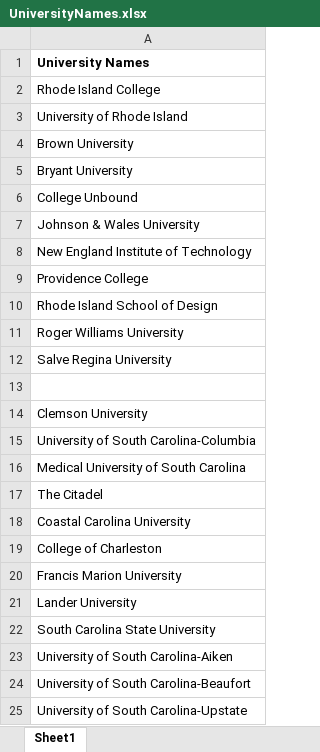
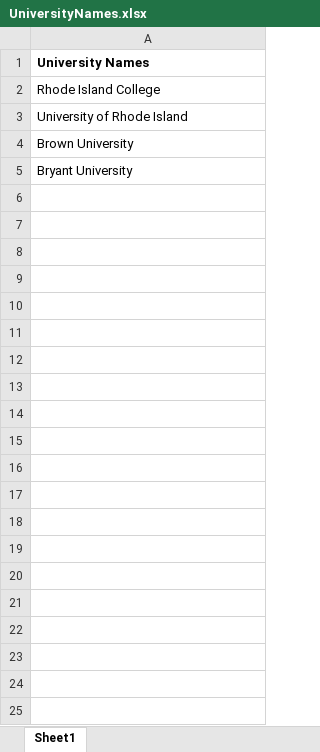
Before and after one commit to KeyaPatel03/Automated-Web-Scraping-Pipeline, an Excel workbook: UniversityNames.xlsx, sheet Sheet1, drawn as a sheet; only a part is shown; values as stored, in another font and other column widths than the file's, no borders; charts and pictures not drawn; the diff covers the shown part only; the diff names each change by its address in the sheet, - before the commit and + after, or states it on an @@ line.

```diff
--- a/UniversityNames.xlsx (sheet Sheet1)
+++ b/UniversityNames.xlsx (sheet Sheet1)
-row 6: College Unbound
-row 7: Johnson & Wales University
-row 8: New England Institute of Technology
-row 9: Providence College
-row 10: Rhode Island School of Design
-row 11: Roger Williams University
-row 12: Salve Regina University
-row 13: (empty)
-row 14: Clemson University
-row 15: University of South Carolina-Columbia
-row 16: Medical University of South Carolina
-row 17: The Citadel
-row 18: Coastal Carolina University
-row 19: College of Charleston
-row 20: Francis Marion University
-row 21: Lander University
-row 22: South Carolina State University
-row 23: University of South Carolina-Aiken
-row 24: University of South Carolina-Beaufort
-row 25: University of South Carolina-Upstate
```
Also changed, not shown: 243 removed rows elsewhere in this sheet, charts or pictures, 1 other file.
